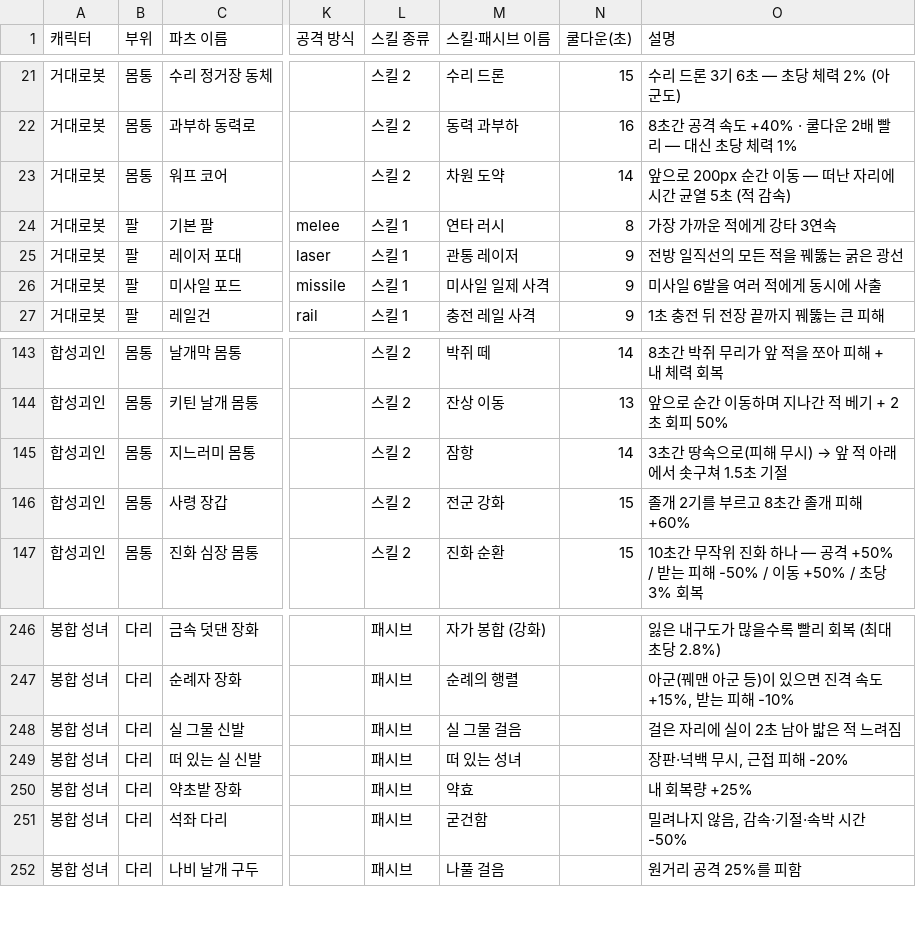
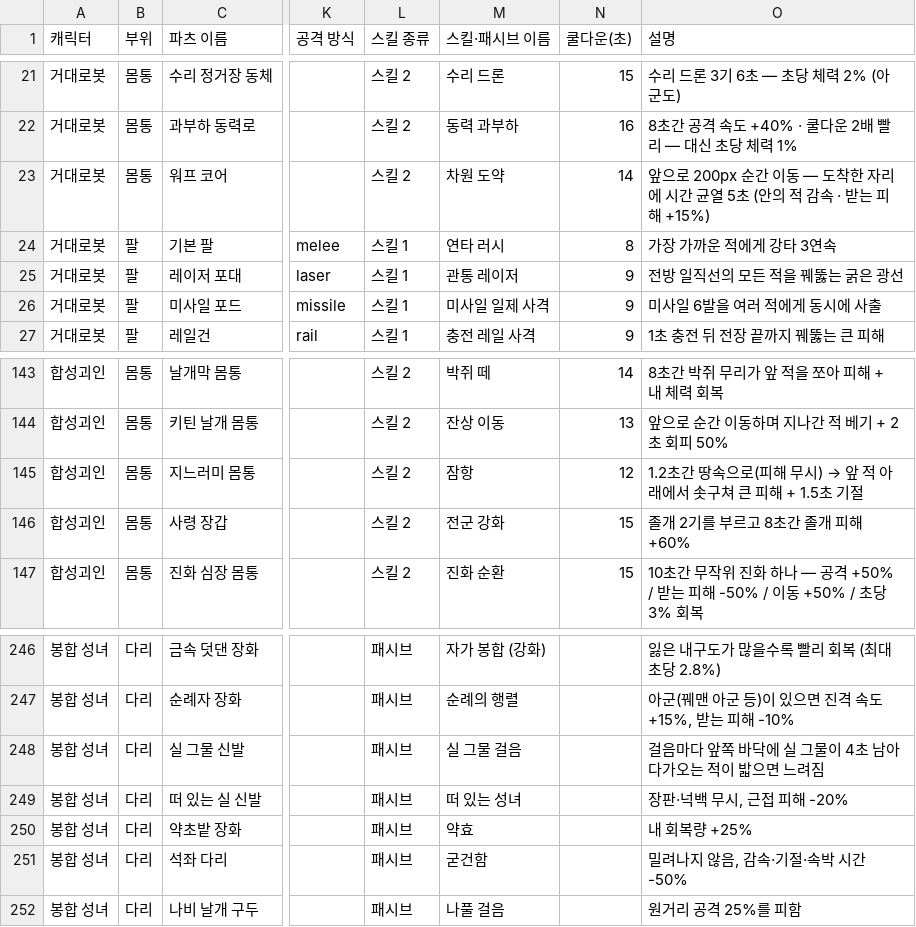
Before and after one commit to DDD-Madoverlord/selfmovegame, a CSV file: MD/파츠_스펙표.csv, drawn as a sheet; only a part is shown, gaps mark what is left out; the diff names each change by its address in the sheet, - before the commit and + after, or states it on an @@ line.

```diff
--- a/MD/파츠_스펙표.csv
+++ b/MD/파츠_스펙표.csv
-O23 (설명): …이동 — 떠난 자리에 시간 균열 5초 (적 감속)
+O23 (설명): …이동 — 도착한 자리에 시간 균열 5초 (안의 적 감속 · 받는 피해 +15%)
-N145 (쿨다운(초)): 14
+N145 (쿨다운(초)): 12
@@ O145 (설명): 3초간 땅속으로(피해 무시) → 앞 적 아래에서 솟구쳐 1.5초 기절 → 1.2초간 땅속으로(피해 무시) → 앞 적 아래에서 솟구쳐 큰 피해 + 1.5초 기절 @@
-O248 (설명): 걸은 자리에 실이 2초 남아 밟은 적 느려짐
+O248 (설명): 걸음마다 앞쪽 바닥에 실 그물이 4초 남아 다가오는 적이 밟으면 느려짐
```
Also changed, not shown: 16 other files.
